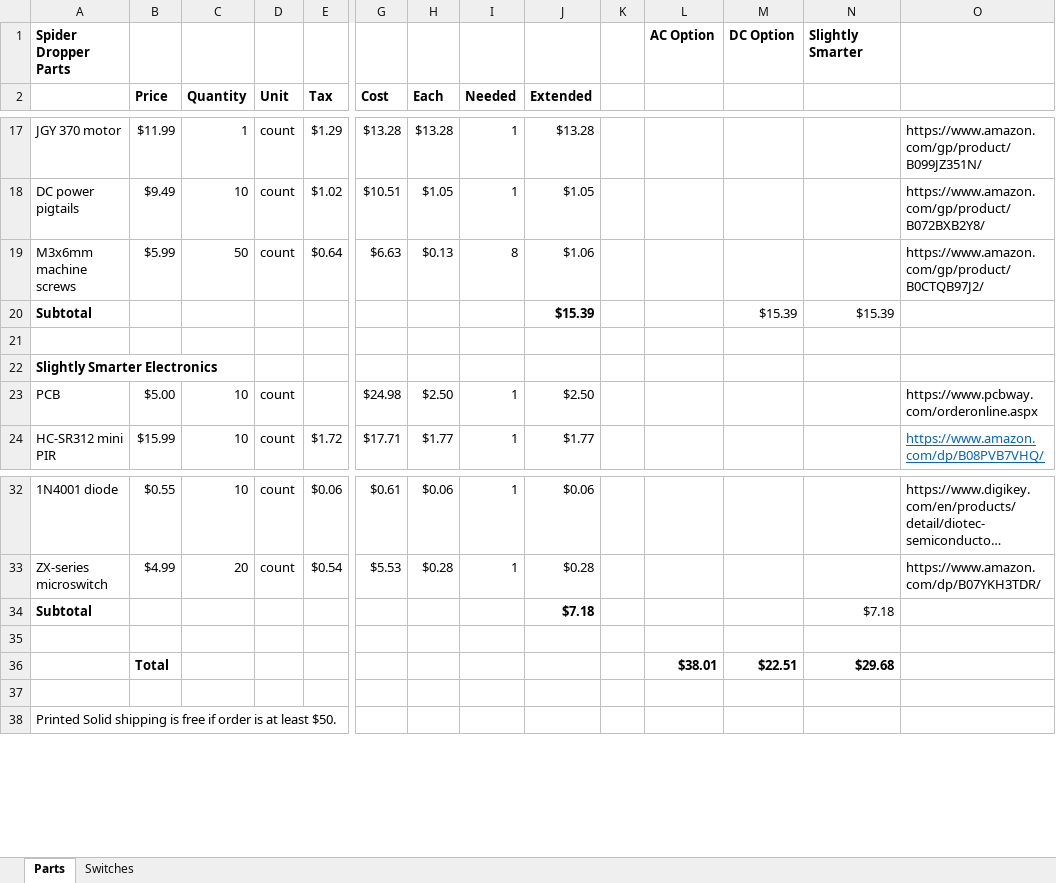
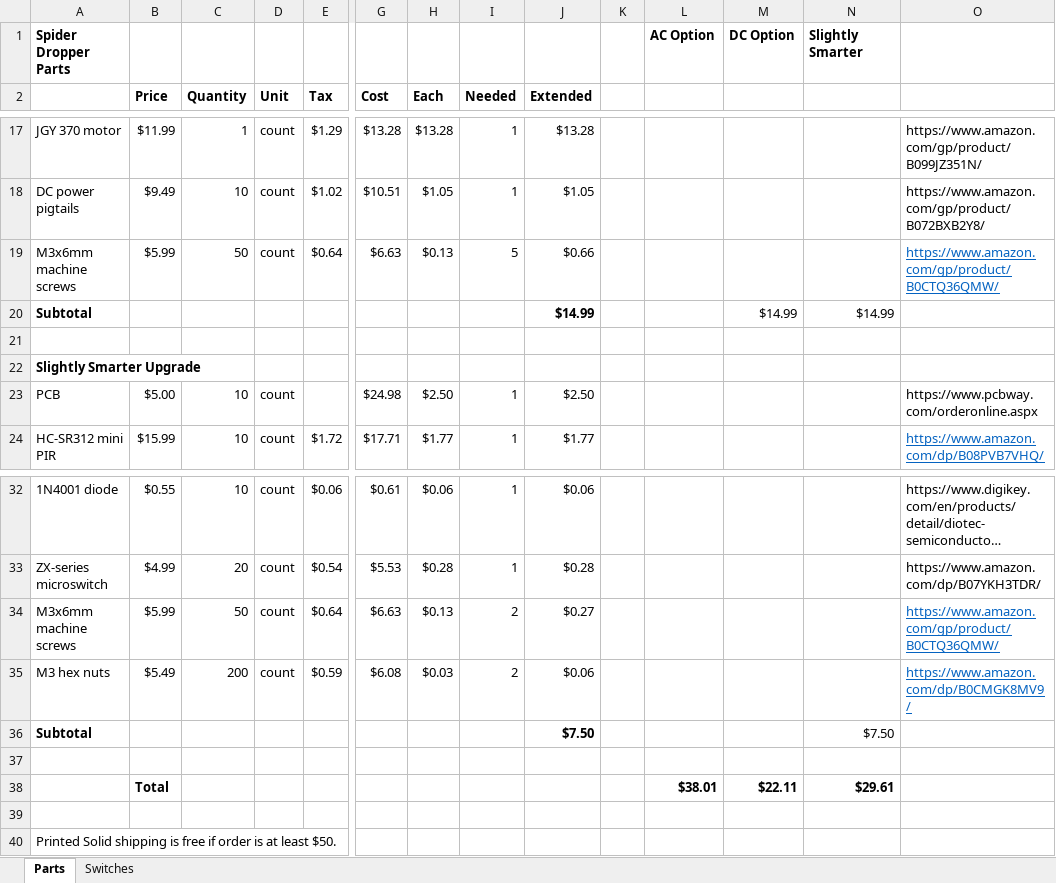
Before and after one commit to aidtopia/spider_dropper, an Excel workbook: parts/spider_dropper_parts.xlsx, sheet Parts, drawn as a sheet; only a part is shown, gaps mark what is left out; long unchanged cells end in …; values as stored, in another font and other column widths than the file's, no borders; removed rows and columns are numbered as before the commit, all else as after; rows hold the shown columns only; the diff names each change by its address in the sheet, - before the commit and + after, or states it on an @@ line.

```diff
--- a/parts/spider_dropper_parts.xlsx (sheet Parts)
+++ b/parts/spider_dropper_parts.xlsx (sheet Parts)
-I19 (Needed): 8
+I19 (Needed): 5
-J19 (Extended): $1.06
+J19 (Extended): $0.66
-O19: https://www.amazon.com/gp/product/B0CTQB97J2/
+O19: https://www.amazon.com/gp/product/B0CTQ36QMW/
@@ O19 underline: off → on, text colour: black → #0563C1 @@
-row 20: Subtotal |  |  |  |  |  |  |  | $15.39 |  |  | $15.39 | $15.39
+row 20: Subtotal |  |  |  |  |  |  |  | $14.99 |  |  | $14.99 | $14.99
-A22: Slightly Smarter Electronics
+A22: Slightly Smarter Upgrade
+row 34: M3x6mm machine screws | $5.99 | 50 | count | $0.64 | $6.63 | $0.13 | 2 | $0.27 |  |  |  |  | https://www.amazon.com/gp/product/B0CTQ36QMW/
+row 35: M3 hex nuts | $5.49 | 200 | count | $0.59 | $6.08 | $0.03 | 2 | $0.06 |  |  |  |  | https://www.amazon.com/dp/B0CMGK8MV9/
-J36 (Extended): $7.18
+J36 (Extended): $7.50
-N36: $7.18
+N36: $7.50
-M38: $22.51
+M38: $22.11
-N38: $29.68
+N38: $29.61
```
Also changed, not shown: formulas that keep their value, 2 other files.
